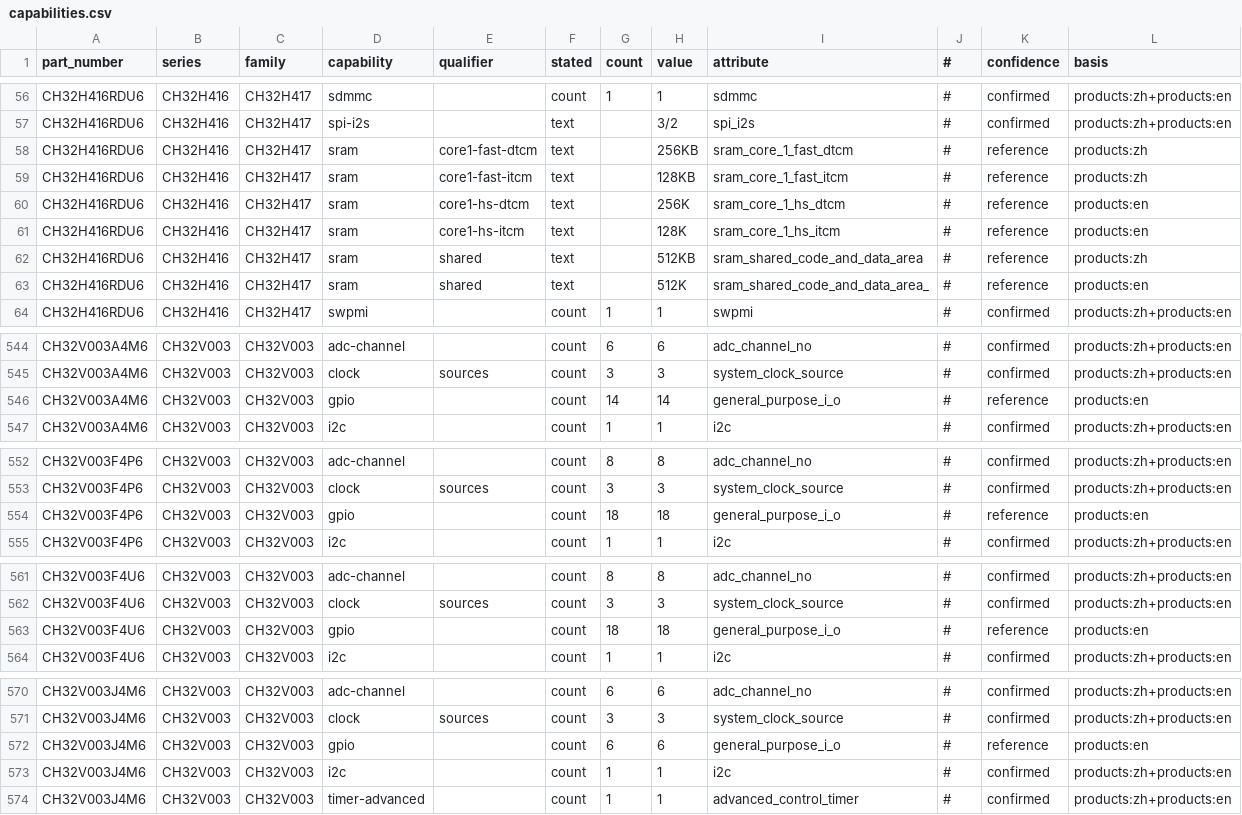
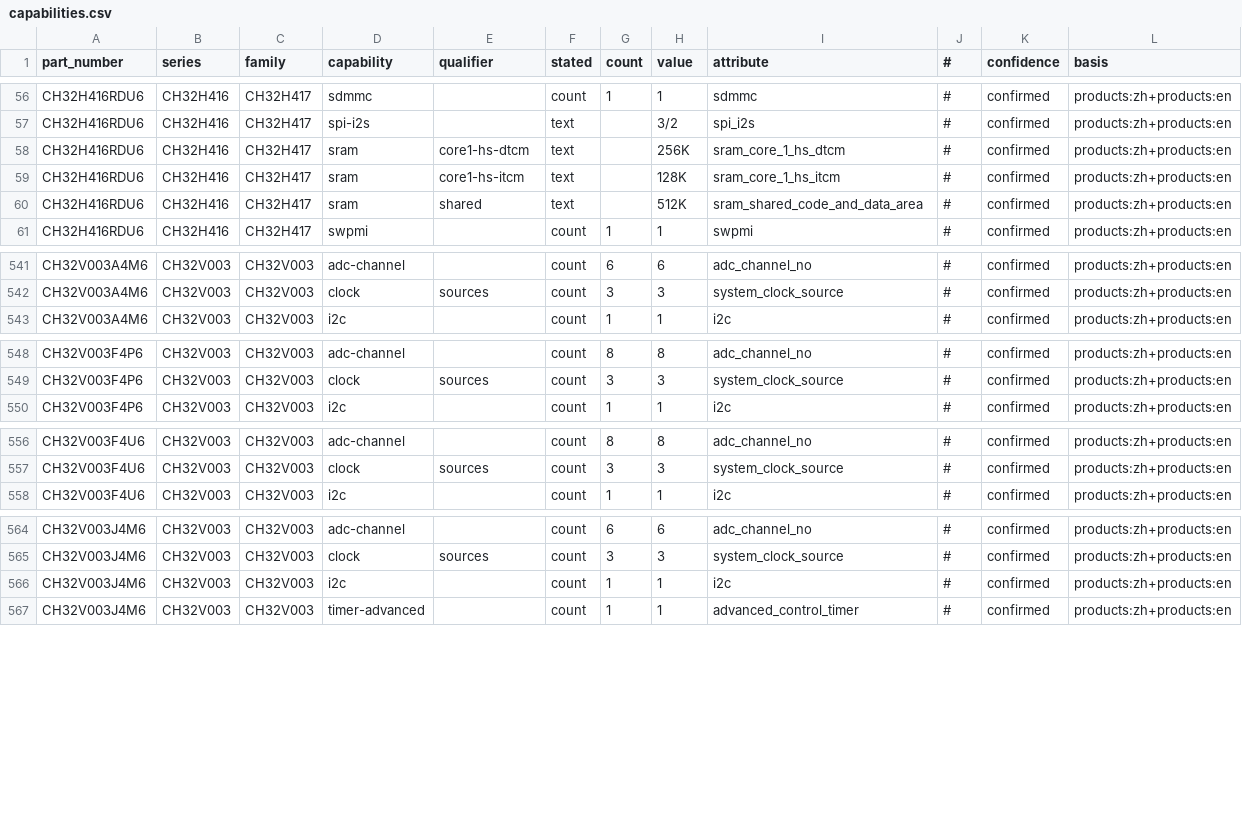
Before and after one commit to ch32-riscv-ug/ch32-device-data, a CSV file: index/capabilities.csv, drawn as a sheet; only a part is shown, gaps mark what is left out.

```diff
--- a/index/capabilities.csv
+++ b/index/capabilities.csv
@@ -57,8 +57,5 @@ CH32H416RDU6,CH32H416,CH32H417,sdmmc,,count,1,1,sdmmc,#,confirmed,products:zh+pr
 CH32H416RDU6,CH32H416,CH32H417,spi-i2s,,text,,3/2,spi_i2s,#,confirmed,products:zh+products:en
-CH32H416RDU6,CH32H416,CH32H417,sram,core1-fast-dtcm,text,,256KB,sram_core_1_fast_dtcm,#,reference,products:zh
-CH32H416RDU6,CH32H416,CH32H417,sram,core1-fast-itcm,text,,128KB,sram_core_1_fast_itcm,#,reference,products:zh
-CH32H416RDU6,CH32H416,CH32H417,sram,core1-hs-dtcm,text,,256K,sram_core_1_hs_dtcm,#,reference,products:en
-CH32H416RDU6,CH32H416,CH32H417,sram,core1-hs-itcm,text,,128K,sram_core_1_hs_itcm,#,reference,products:en
-CH32H416RDU6,CH32H416,CH32H417,sram,shared,text,,512KB,sram_shared_code_and_data_area,#,reference,products:zh
-CH32H416RDU6,CH32H416,CH32H417,sram,shared,text,,512K,sram_shared_code_and_data_area_,#,reference,products:en
+CH32H416RDU6,CH32H416,CH32H417,sram,core1-hs-dtcm,text,,256K,sram_core_1_hs_dtcm,#,confirmed,products:zh+products:en
+CH32H416RDU6,CH32H416,CH32H417,sram,core1-hs-itcm,text,,128K,sram_core_1_hs_itcm,#,confirmed,products:zh+products:en
+CH32H416RDU6,CH32H416,CH32H417,sram,shared,text,,512K,sram_shared_code_and_data_area,#,confirmed,products:zh+products:en
 CH32H416RDU6,CH32H416,CH32H417,swpmi,,count,1,1,swpmi,#,confirmed,products:zh+products:en
@@ -545,3 +542,2 @@ CH32V003A4M6,CH32V003,CH32V003,adc-channel,,count,6,6,adc_channel_no,#,confirmed
 CH32V003A4M6,CH32V003,CH32V003,clock,sources,count,3,3,system_clock_source,#,confirmed,products:zh+products:en
-CH32V003A4M6,CH32V003,CH32V003,gpio,,count,14,14,general_purpose_i_o,#,reference,products:en
 CH32V003A4M6,CH32V003,CH32V003,i2c,,count,1,1,i2c,#,confirmed,products:zh+products:en
@@ -553,3 +549,2 @@ CH32V003F4P6,CH32V003,CH32V003,adc-channel,,count,8,8,adc_channel_no,#,confirmed
 CH32V003F4P6,CH32V003,CH32V003,clock,sources,count,3,3,system_clock_source,#,confirmed,products:zh+products:en
-CH32V003F4P6,CH32V003,CH32V003,gpio,,count,18,18,general_purpose_i_o,#,reference,products:en
 CH32V003F4P6,CH32V003,CH32V003,i2c,,count,1,1,i2c,#,confirmed,products:zh+products:en
@@ -562,3 +557,2 @@ CH32V003F4U6,CH32V003,CH32V003,adc-channel,,count,8,8,adc_channel_no,#,confirmed
 CH32V003F4U6,CH32V003,CH32V003,clock,sources,count,3,3,system_clock_source,#,confirmed,products:zh+products:en
-CH32V003F4U6,CH32V003,CH32V003,gpio,,count,18,18,general_purpose_i_o,#,reference,products:en
 CH32V003F4U6,CH32V003,CH32V003,i2c,,count,1,1,i2c,#,confirmed,products:zh+products:en
@@ -571,3 +565,2 @@ CH32V003J4M6,CH32V003,CH32V003,adc-channel,,count,6,6,adc_channel_no,#,confirmed
 CH32V003J4M6,CH32V003,CH32V003,clock,sources,count,3,3,system_clock_source,#,confirmed,products:zh+products:en
-CH32V003J4M6,CH32V003,CH32V003,gpio,,count,6,6,general_purpose_i_o,#,reference,products:en
 CH32V003J4M6,CH32V003,CH32V003,i2c,,count,1,1,i2c,#,confirmed,products:zh+products:en
```
Also changed, not shown: catalog/products.csv, evidence/product_attributes.csv, 22 other files.
